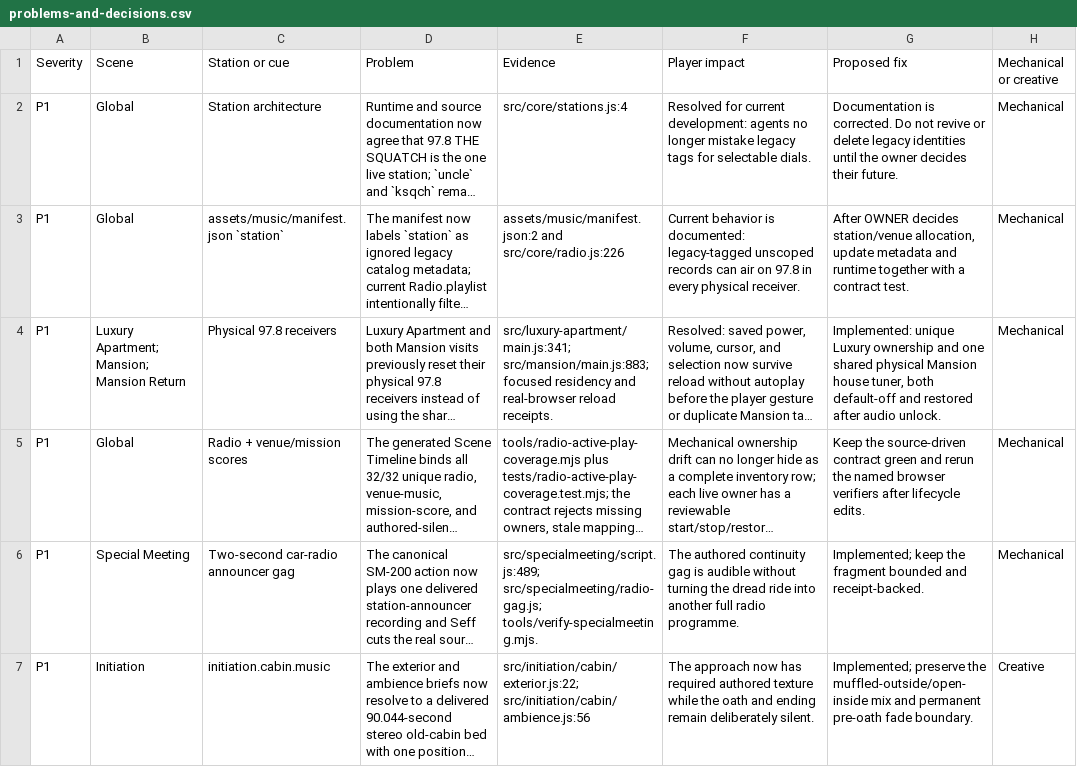
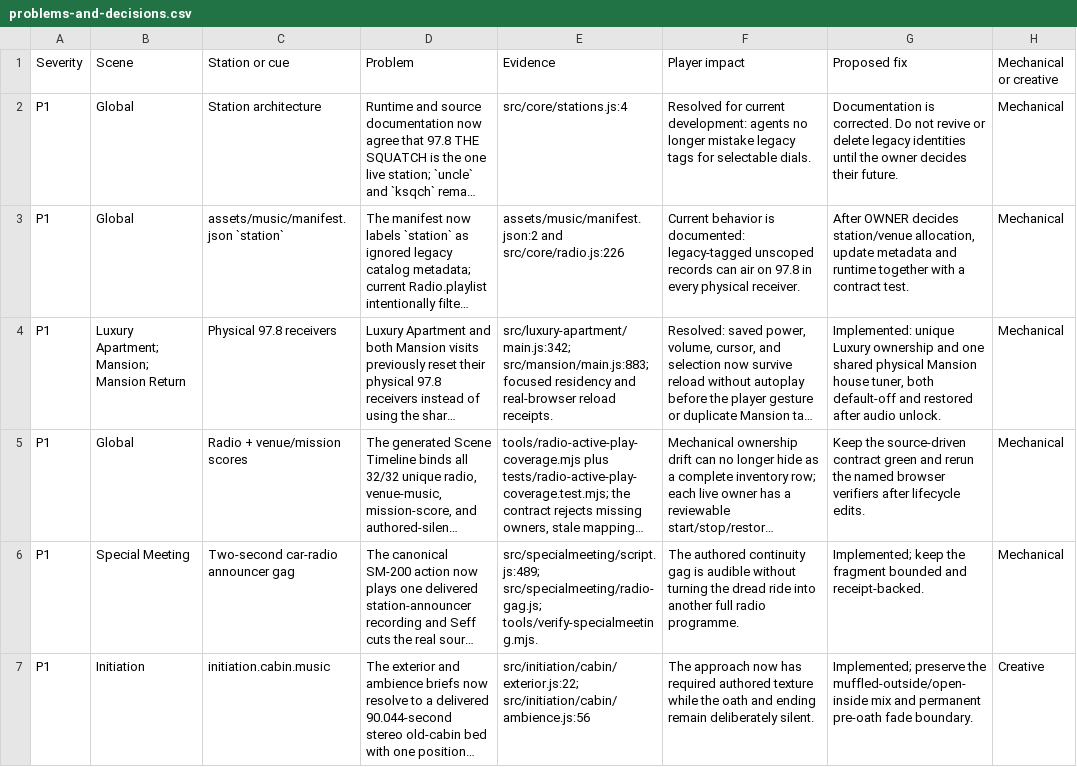
Before and after one commit to LouSputthole/SquatchSmash, a CSV file: docs/audits/radio/problems-and-decisions.csv, drawn as a sheet; only a part is shown; long unchanged cells end in …; the diff names each change by its address in the sheet, - before the commit and + after, or states it on an @@ line.

```diff
--- a/docs/audits/radio/problems-and-decisions.csv
+++ b/docs/audits/radio/problems-and-decisions.csv
-E4 (Evidence): src/luxury-apartment/main.js:341; src/mansion/main.js:883; focused…
+E4 (Evidence): src/luxury-apartment/main.js:342; src/mansion/main.js:883; focused…
```
Also changed, not shown: 1 other file.
